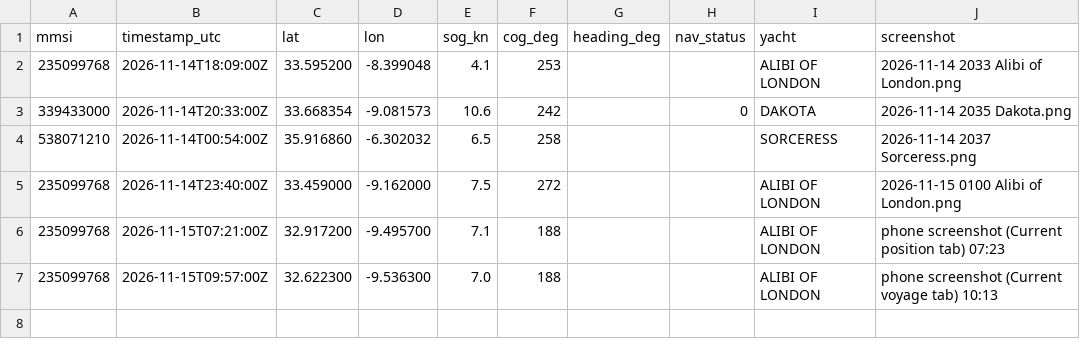
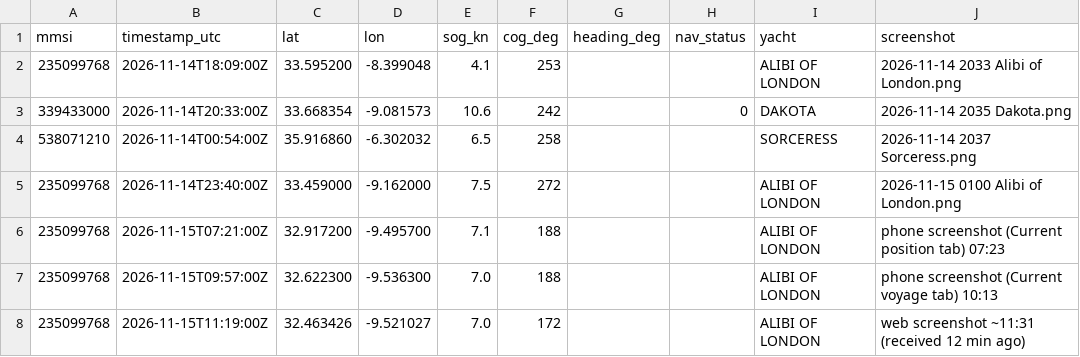
Before and after one commit to apmstuart-cpu/AIS, a CSV file: data/marinetraffic_fixes.csv, drawn as a sheet.

```diff
--- a/data/marinetraffic_fixes.csv
+++ b/data/marinetraffic_fixes.csv
@@ -7 +7,2 @@ mmsi,timestamp_utc,lat,lon,sog_kn,cog_deg,heading_deg,nav_status,yacht,screensho
 235099768,2026-11-15T09:57:00Z,32.622300,-9.536300,7.0,188,,,ALIBI OF LONDON,phone screenshot (Current voyage tab) 10:13
+235099768,2026-11-15T11:19:00Z,32.463426,-9.521027,7.0,172,,,ALIBI OF LONDON,web screenshot ~11:31 (received 12 min ago)
```
